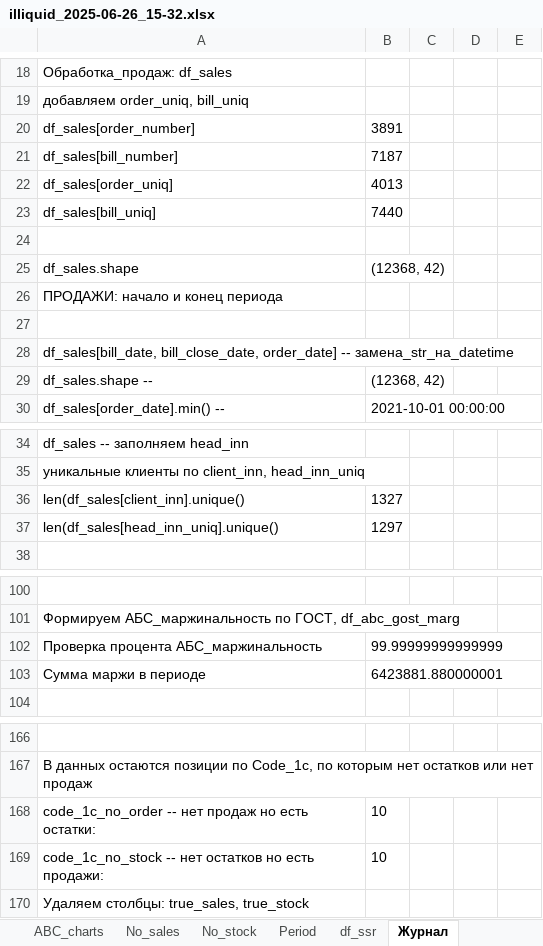
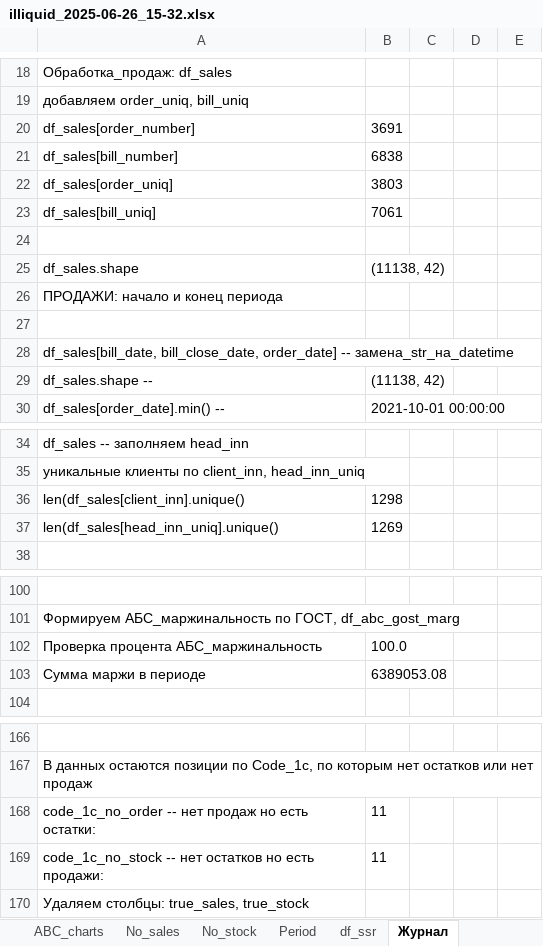
Before and after one commit to aegorovspb/energy_control, an Excel workbook: out/illiquid_2025-06-26_15-32.xlsx, sheet Журнал, drawn as a sheet; only a part is shown, gaps mark what is left out; values as stored, in another font and other column widths than the file's, no borders; the diff covers the shown part only; the diff names each change by its address in the sheet, - before the commit and + after, or states it on an @@ line.

```diff
--- a/out/illiquid_2025-06-26_15-32.xlsx (sheet Журнал)
+++ b/out/illiquid_2025-06-26_15-32.xlsx (sheet Журнал)
-B20: 3891
+B20: 3691
-B21: 7187
+B21: 6838
-B22: 4013
+B22: 3803
-B23: 7440
+B23: 7061
-B25: (12368, 42)
+B25: (11138, 42)
-B29: (12368, 42)
+B29: (11138, 42)
-B36: 1327
+B36: 1298
-B37: 1297
+B37: 1269
-B102: 99.99999999999999
+B102: 100.0
-B103: 6423881.880000001
+B103: 6389053.08
-B168:B169: 10
+B168:B169: 11
```
Also changed, not shown: 8 edited cells elsewhere in this sheet, sheet df_ssr, sheet ABC_charts, charts or pictures.
